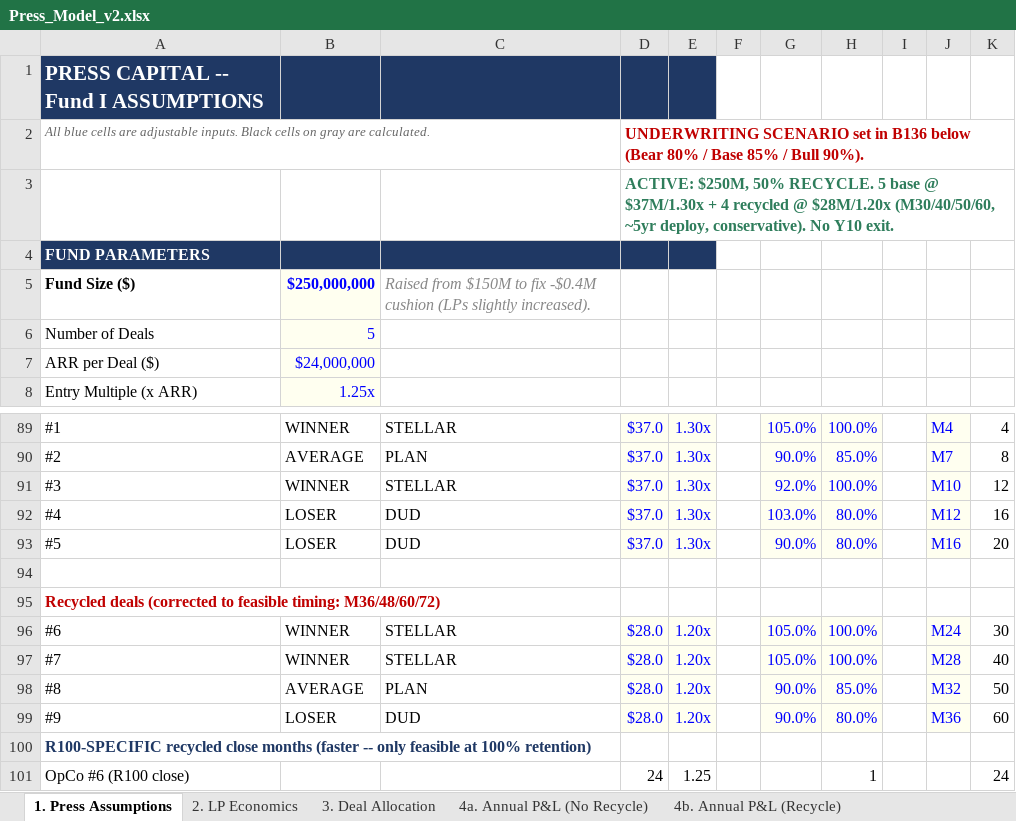
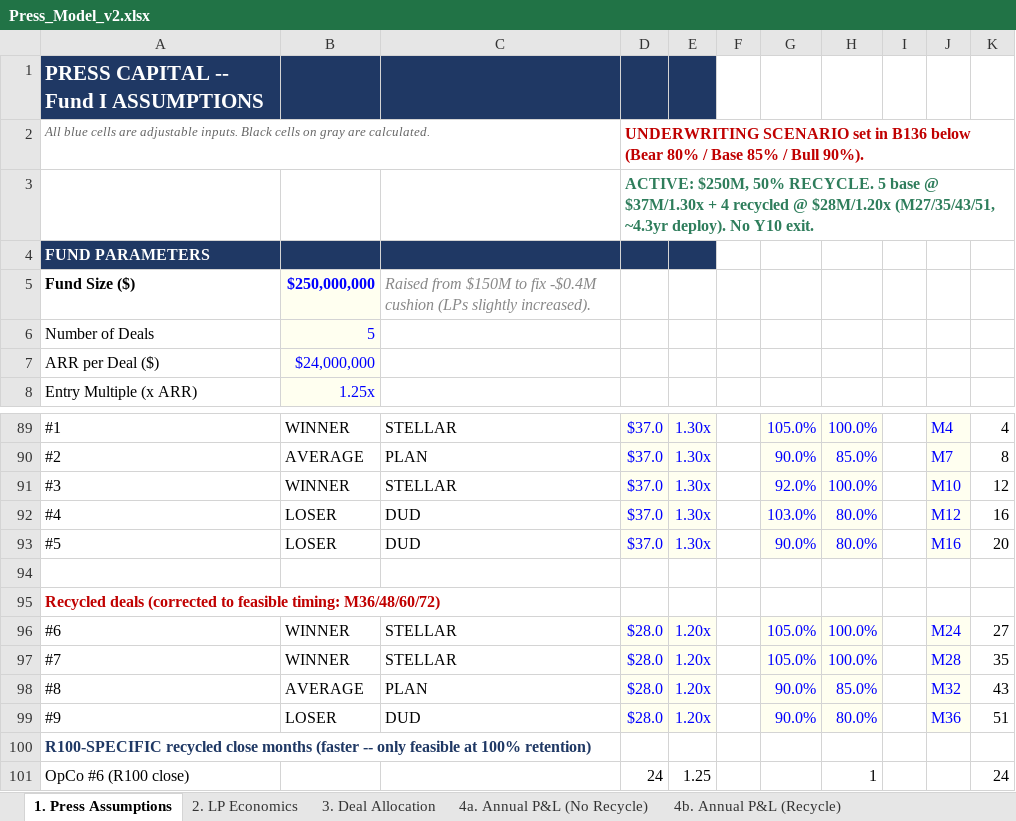
Before and after one commit to k-slow/hello-world, an Excel workbook: Press_Model_v2.xlsx, sheet 1. Press Assumptions, drawn as a sheet; only a part is shown, gaps mark what is left out; values as stored, in another font and other column widths than the file's, no borders; the diff names each change by its address in the sheet, - before the commit and + after, or states it on an @@ line.

```diff
--- a/Press_Model_v2.xlsx (sheet 1. Press Assumptions)
+++ b/Press_Model_v2.xlsx (sheet 1. Press Assumptions)
-D3: …@ $28M/1.20x (M30/40/50/60, ~5yr deploy, conservative). No Y10…
+D3: …@ $28M/1.20x (M27/35/43/51, ~4.3yr deploy). No Y10…
-K96: 30
+K96: 27
-K97: 40
+K97: 35
-K98: 50
+K98: 43
-K99: 60
+K99: 51
```
Also changed, not shown: sheet 11. NDR Sensitivity, sheet _Engine_R50, sheet 27. Governance.
